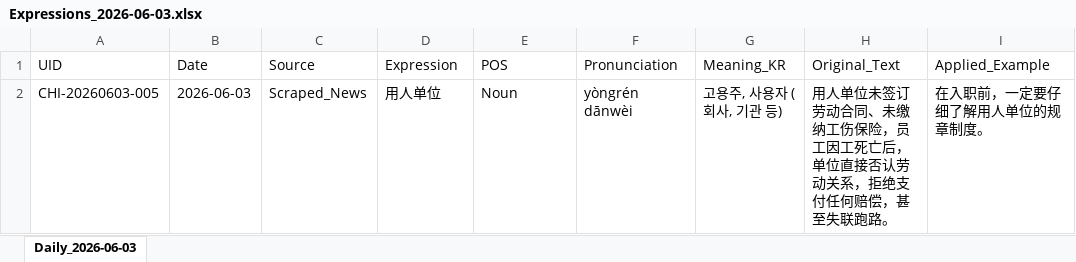
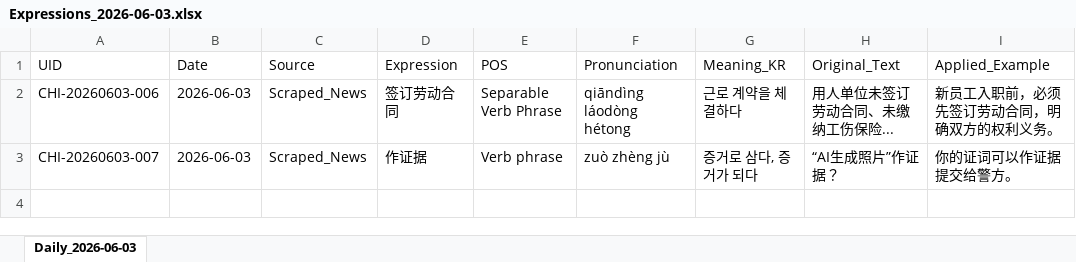
Before and after one commit to woodangtangtangAI/CN-Expressions-Memorize, an Excel workbook: data/02_Daily_Sheets/Expressions_2026-06-03.xlsx, sheet Daily_2026-06-03, drawn as a sheet; values as stored, in another font and other column widths than the file's, no borders; removed rows and columns are numbered as before the commit, all else as after; the diff names each change by its address in the sheet, - before the commit and + after, or states it on an @@ line.

```diff
--- a/data/02_Daily_Sheets/Expressions_2026-06-03.xlsx (sheet Daily_2026-06-03)
+++ b/data/02_Daily_Sheets/Expressions_2026-06-03.xlsx (sheet Daily_2026-06-03)
-row 2: CHI-20260603-005 | 2026-06-03 | Scraped_News | 用人单位 | Noun | yòngrén dānwèi | 고용주, 사용자 (회사, 기관 등) | 用人单位未签订劳动合同、未缴纳工伤保险，员工因工死亡后，单位直接否认劳动关系，拒绝支付任何赔偿，甚至失联跑路。 | 在入职前，一定要仔细了解用人单位的规章制度。
+row 2: CHI-20260603-006 | 2026-06-03 | Scraped_News | 签订劳动合同 | Separable Verb Phrase | qiāndìng láodòng hétong | 근로 계약을 체결하다 | 用人单位未签订劳动合同、未缴纳工伤保险... | 新员工入职前，必须先签订劳动合同，明确双方的权利义务。
+row 3: CHI-20260603-007 | 2026-06-03 | Scraped_News | 作证据 | Verb phrase | zuò zhèng jù | 증거로 삼다, 증거가 되다 | “AI生成照片”作证据？ | 你的证词可以作证据提交给警方。
```
Also changed, not shown: data/01_Database/chinese_expressions_db.xlsx, 4 other files.
